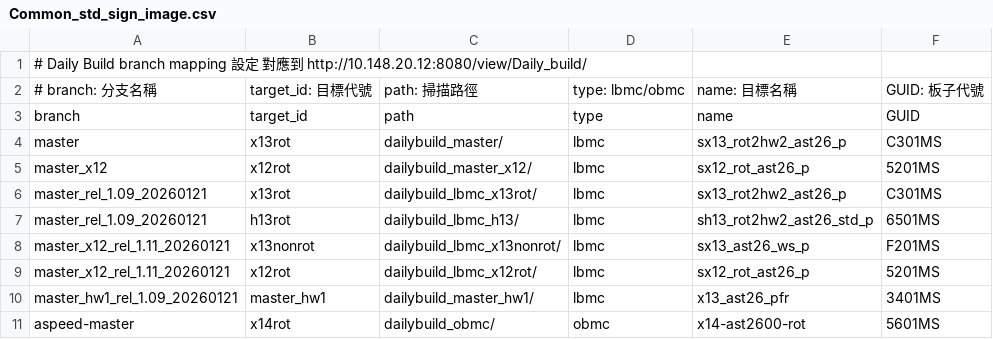
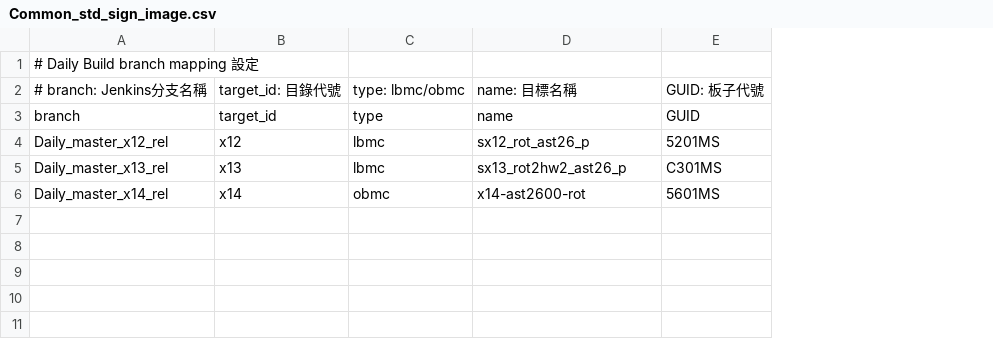
Before and after one commit to Poming-Fu/master, a CSV file: Daily_build/Common_std_sign_image.csv, drawn as a sheet; removed rows and columns are numbered as before the commit, all else as after; the diff names each change by its address in the sheet, - before the commit and + after, or states it on an @@ line.

```diff
--- a/Daily_build/Common_std_sign_image.csv
+++ b/Daily_build/Common_std_sign_image.csv
-column A, rows 1-3: # Daily Build branch mapping 設定 對應到 http://10.148.20.12:8080/view/Daily_build/ | # branch: 分支名稱 | branch; rows 5-6: master_x12 | master_rel_1.09_20260121; row 11: aspeed-master
-column B, rows 2-3: target_id: 目標代號 | target_id; rows 5-6: x12rot | x13rot; row 11: x14rot
-column C, rows 2-3: path: 掃描路徑 | path; rows 5-6: dailybuild_master_x12/ | dailybuild_lbmc_x13rot/; row 11: dailybuild_obmc/
+column A, rows 1-6: # Daily Build branch mapping 設定 | # branch: Jenkins分支名稱 | branch | Daily_master_x12_rel | Daily_master_x13_rel | Daily_master_x14_rel
+column B, rows 2-6: target_id: 目錄代號 | target_id | x12 | x13 | x14
-row 4: master | x13rot | dailybuild_master/ | lbmc | sx13_rot2hw2_ast26_p | C301MS
-row 7: master_rel_1.09_20260121 | h13rot | dailybuild_lbmc_h13/ | lbmc | sh13_rot2hw2_ast26_std_p | 6501MS
-row 8: master_x12_rel_1.11_20260121 | x13nonrot | dailybuild_lbmc_x13nonrot/ | lbmc | sx13_ast26_ws_p | F201MS
-row 9: master_x12_rel_1.11_20260121 | x12rot | dailybuild_lbmc_x12rot/ | lbmc | sx12_rot_ast26_p | 5201MS
-row 10: master_hw1_rel_1.09_20260121 | master_hw1 | dailybuild_master_hw1/ | lbmc | x13_ast26_pfr | 3401MS
```
Also changed, not shown: 9 other files.
